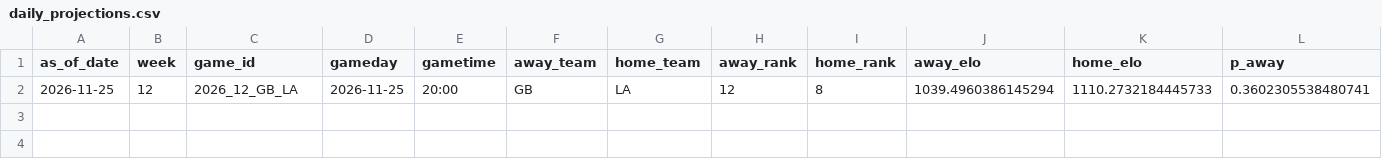
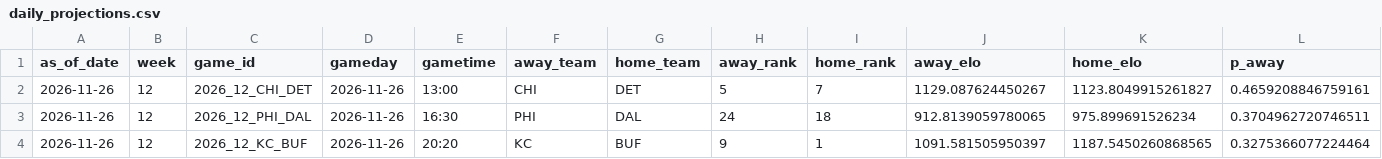
Before and after one commit to schwill2018/nfl_elo_project, a CSV file: daily_projections.csv, drawn as a sheet; only a part is shown; removed rows and columns are numbered as before the commit, all else as after; rows hold the shown columns only; the diff names each change by its address in the sheet, - before the commit and + after, or states it on an @@ line.

```diff
--- a/daily_projections.csv
+++ b/daily_projections.csv
-row 2: 2026-11-25 | 12 | 2026_12_GB_LA | 2026-11-25 | 20:00 | GB | LA | 12 | 8 | 1039.4960386145294 | 1110.2732184445733 | 0.3602305538480741
+row 2: 2026-11-26 | 12 | 2026_12_CHI_DET | 2026-11-26 | 13:00 | CHI | DET | 5 | 7 | 1129.087624450267 | 1123.8049915261827 | 0.4659208846759161
+row 3: 2026-11-26 | 12 | 2026_12_PHI_DAL | 2026-11-26 | 16:30 | PHI | DAL | 24 | 18 | 912.8139059780065 | 975.899691526234 | 0.3704962720746511
+row 4: 2026-11-26 | 12 | 2026_12_KC_BUF | 2026-11-26 | 20:20 | KC | BUF | 9 | 1 | 1091.581505950397 | 1187.5450260868565 | 0.3275366077224464
```
Also changed, not shown: current_elo_rankings.csv, future_projections.csv, 4 other files.
